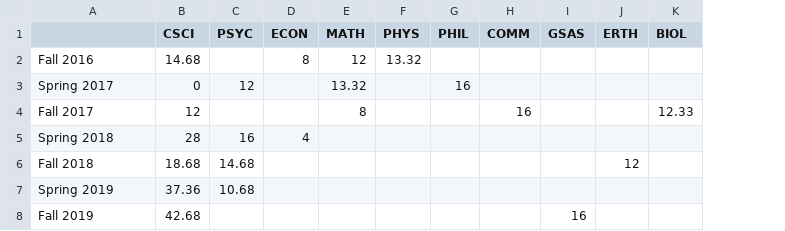
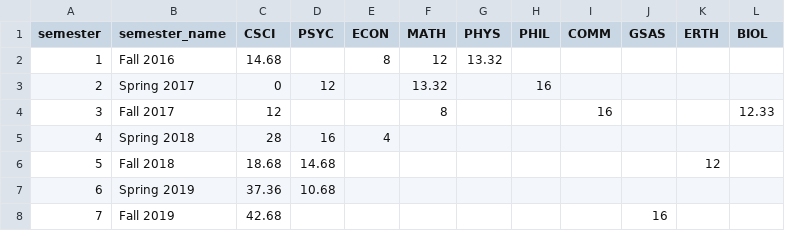
Before and after one commit to alanjoy396/Interactive-Visualization-HW6, a CSV file: hw6_data_alan_2.csv, drawn as a sheet; addresses are those after the commit; the diff names each change by its address in the sheet, - before the commit and + after, or states it on an @@ line.

Commit message:
Update hw6_data_alan_2.csv

```diff
--- a/hw6_data_alan_2.csv
+++ b/hw6_data_alan_2.csv
+column A (semester), rows 2-8: 1 | 2 | 3 | 4 | 5 | 6 | 7
-B1: (empty)
+B1: semester_name
```
